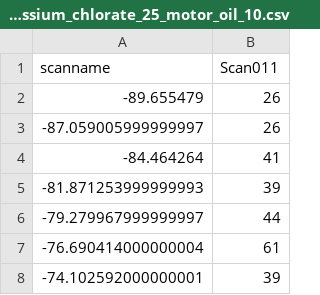
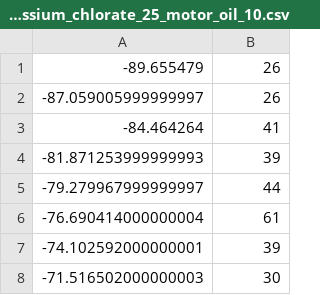
Before and after one commit to jcrist/spectra, a CSV file: mixtures/75_potassium_chlorate_25_motor_oil_10.csv, drawn as a sheet; only a part is shown; the shorter side is filled out with more unchanged rows.

```diff
--- a/mixtures/75_potassium_chlorate_25_motor_oil_10.csv
+++ b/mixtures/75_potassium_chlorate_25_motor_oil_10.csv
@@ -1,2 +1 @@
-scanname,Scan011
 -89.655479,26
```
Also changed, not shown: mixtures/75_potassium_chlorate_25_motor_oil_1.csv, mixtures/75_potassium_chlorate_25_motor_oil_2.csv, 7 other files.
